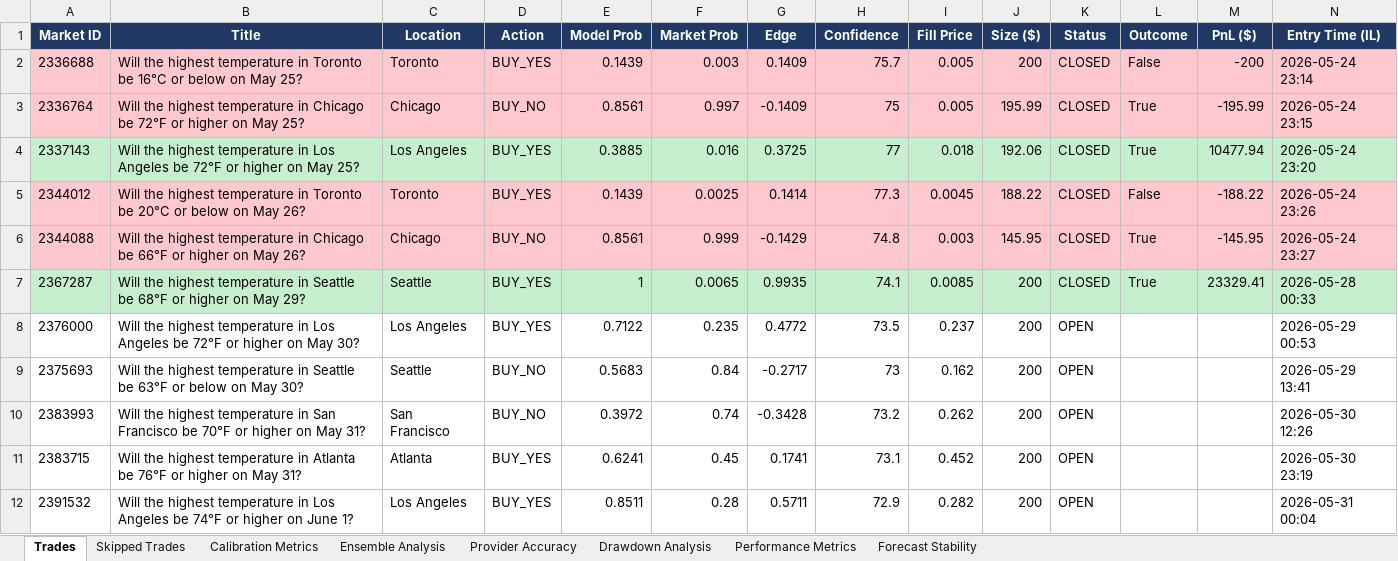
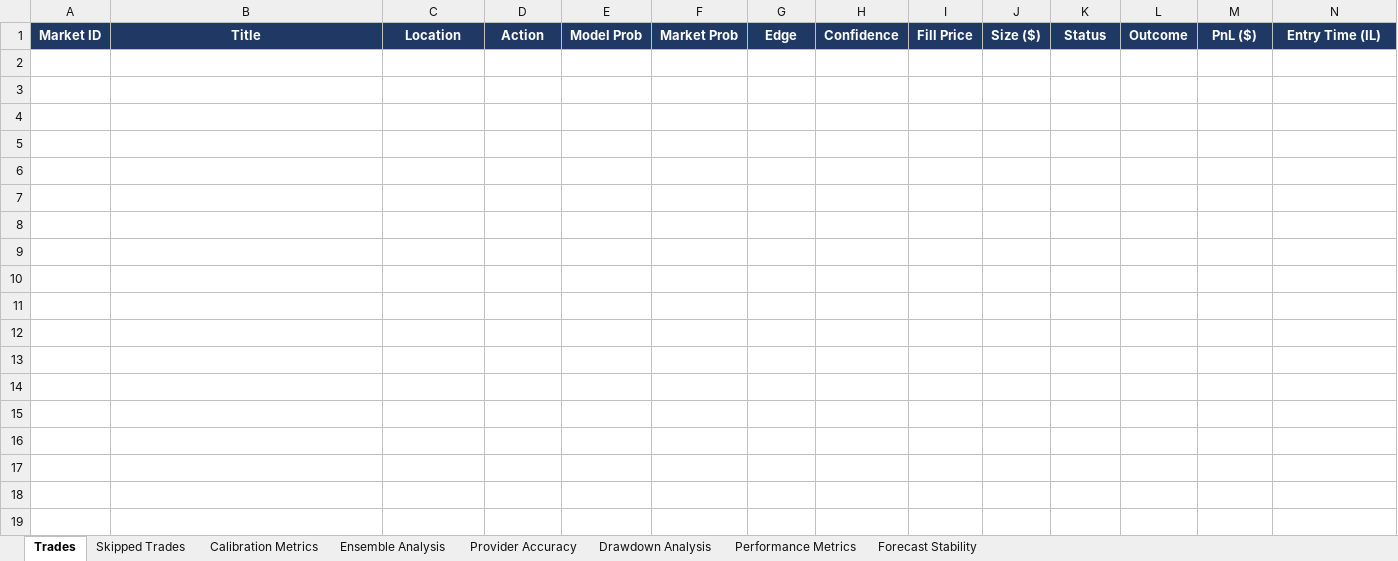
Before and after one commit to shusteron/polyBotWeather, an Excel workbook: exports/weather_bot_report.xlsx, sheet Trades, drawn as a sheet; only a part is shown; values as stored, in another font and other column widths than the file's, no borders; rows hold the shown columns only; the diff names each change by its address in the sheet, - before the commit and + after, or states it on an @@ line.

```diff
--- a/exports/weather_bot_report.xlsx (sheet Trades)
+++ b/exports/weather_bot_report.xlsx (sheet Trades)
-row 2: 2336688 | Will the highest temperature in Toronto be 16°C or below on May 25? | Toronto | BUY_YES | 0.1439 | 0.003 | 0.1409 | 75.7 | 0.005 | 200 | CLOSED | False | -200 | 2026-05-24 23:14
-row 3: 2336764 | Will the highest temperature in Chicago be 72°F or higher on May 25? | Chicago | BUY_NO | 0.8561 | 0.997 | -0.1409 | 75 | 0.005 | 195.99 | CLOSED | True | -195.99 | 2026-05-24 23:15
-row 4: 2337143 | Will the highest temperature in Los Angeles be 72°F or higher on May 25? | Los Angeles | BUY_YES | 0.3885 | 0.016 | 0.3725 | 77 | 0.018 | 192.06 | CLOSED | True | 10477.94 | 2026-05-24 23:20
-row 5: 2344012 | Will the highest temperature in Toronto be 20°C or below on May 26? | Toronto | BUY_YES | 0.1439 | 0.0025 | 0.1414 | 77.3 | 0.0045 | 188.22 | CLOSED | False | -188.22 | 2026-05-24 23:26
-row 6: 2344088 | Will the highest temperature in Chicago be 66°F or higher on May 26? | Chicago | BUY_NO | 0.8561 | 0.999 | -0.1429 | 74.8 | 0.003 | 145.95 | CLOSED | True | -145.95 | 2026-05-24 23:27
-row 7: 2367287 | Will the highest temperature in Seattle be 68°F or higher on May 29? | Seattle | BUY_YES | 1 | 0.0065 | 0.9935 | 74.1 | 0.0085 | 200 | CLOSED | True | 23329.41 | 2026-05-28 00:33
-row 8: 2376000 | Will the highest temperature in Los Angeles be 72°F or higher on May 30? | Los Angeles | BUY_YES | 0.7122 | 0.235 | 0.4772 | 73.5 | 0.237 | 200 | OPEN |  |  | 2026-05-29 00:53
-row 9: 2375693 | Will the highest temperature in Seattle be 63°F or below on May 30? | Seattle | BUY_NO | 0.5683 | 0.84 | -0.2717 | 73 | 0.162 | 200 | OPEN |  |  | 2026-05-29 13:41
-row 10: 2383993 | Will the highest temperature in San Francisco be 70°F or higher on May 31? | San Francisco | BUY_NO | 0.3972 | 0.74 | -0.3428 | 73.2 | 0.262 | 200 | OPEN |  |  | 2026-05-30 12:26
-row 11: 2383715 | Will the highest temperature in Atlanta be 76°F or higher on May 31? | Atlanta | BUY_YES | 0.6241 | 0.45 | 0.1741 | 73.1 | 0.452 | 200 | OPEN |  |  | 2026-05-30 23:19
-row 12: 2391532 | Will the highest temperature in Los Angeles be 74°F or higher on June 1? | Los Angeles | BUY_YES | 0.8511 | 0.28 | 0.5711 | 72.9 | 0.282 | 200 | OPEN |  |  | 2026-05-31 00:04
```
Also changed, not shown: sheet Calibration Metrics, sheet Forecast Stability, sheet Ensemble Analysis, sheet Drawdown Analysis, sheet Performance Metrics, sheet Provider Accuracy, 2 other files.
